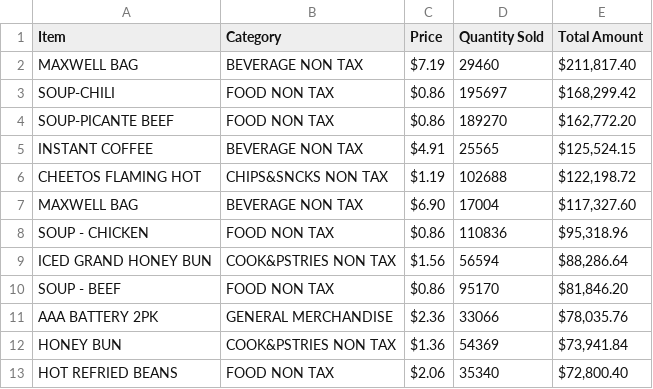
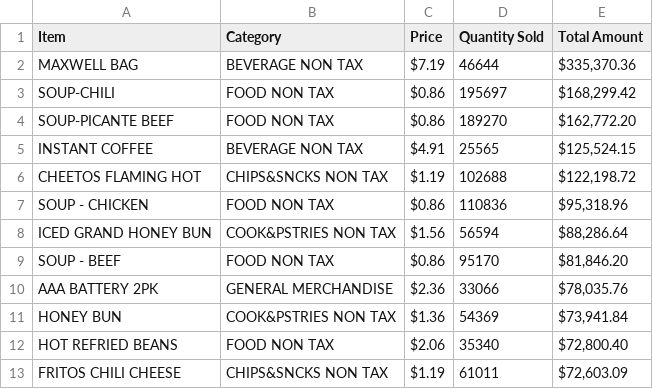
Before and after one commit to sa-express-news/latimes-table-stacker, a CSV file: csv/commissary-items.csv, drawn as a sheet; only a part is shown; the shorter side is filled out with more unchanged rows.

Commit message:
Commissary update

```diff
--- a/csv/commissary-items.csv
+++ b/csv/commissary-items.csv
@@ -1,3 +1,3 @@
 Item,Category,Price,Quantity Sold,Total Amount
-MAXWELL BAG,BEVERAGE NON TAX,$7.19 ,29460,"$211,817.40 "
+MAXWELL BAG,BEVERAGE NON TAX,$7.19 ,46644,"$335,370.36 "
 SOUP-CHILI,FOOD NON TAX,$0.86 ,195697,"$168,299.42 "
@@ -6,3 +6,2 @@ INSTANT COFFEE,BEVERAGE NON TAX,$4.91 ,25565,"$125,524.15 "
 CHEETOS FLAMING HOT,CHIPS&SNCKS NON TAX,$1.19 ,102688,"$122,198.72 "
-MAXWELL BAG,BEVERAGE NON TAX,$6.90 ,17004,"$117,327.60 "
 SOUP - CHICKEN,FOOD NON TAX,$0.86 ,110836,"$95,318.96 "
```
Also changed, not shown: 1 other file.
